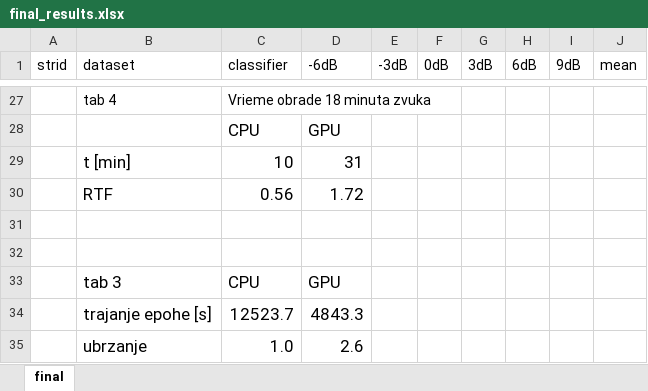
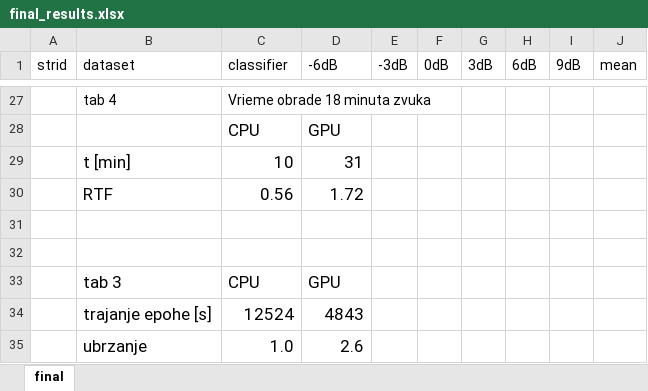
Before and after one commit to sthenc/diplomski_rad, an Excel workbook: data/final_results.xlsx, sheet final, drawn as a sheet; only a part is shown, gaps mark what is left out; values as stored, in another font and other column widths than the file's, no borders; removed rows and columns are numbered as before the commit, all else as after; the diff names each change by its address in the sheet, - before the commit and + after, or states it on an @@ line.

```diff
--- a/data/final_results.xlsx (sheet final)
+++ b/data/final_results.xlsx (sheet final)
-row 34:  | trajanje epohe [s] | 12523.7 | 4843.3
+row 34:  | trajanje epohe [s] | 12524 | 4843
```
Also changed, not shown: 2 other files.
